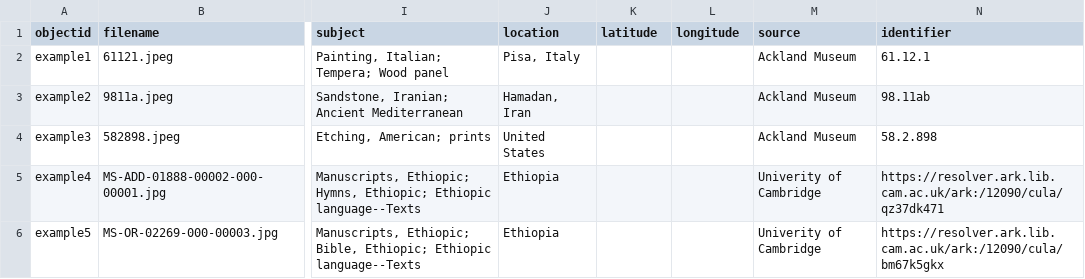
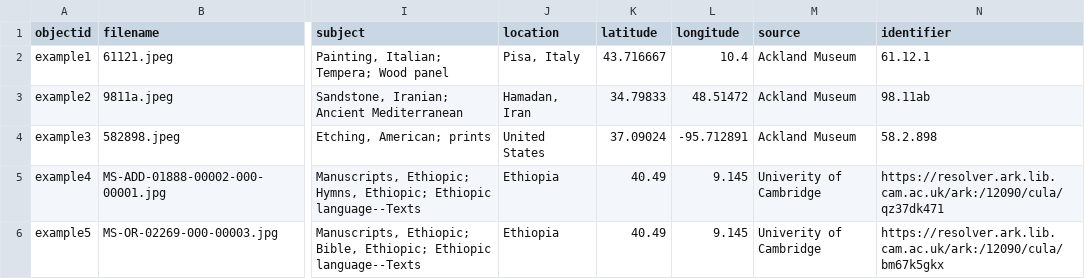
Before and after one commit to RolRodr/global-history-of-the-bible-cb-demo, a CSV file: _data/Global_History_of_the_Bible_metadata.csv, drawn as a sheet; only a part is shown, gaps mark what is left out; the diff names each change by its address in the sheet, - before the commit and + after, or states it on an @@ line.

Commit message:
add latlongs again

```diff
--- a/_data/Global_History_of_the_Bible_metadata.csv
+++ b/_data/Global_History_of_the_Bible_metadata.csv
-K2 (latitude): (empty)
+K2 (latitude): 43.716667
-L2 (longitude): (empty)
+L2 (longitude): 10.4
-K3 (latitude): (empty)
+K3 (latitude): 34.79833
-L3 (longitude): (empty)
+L3 (longitude): 48.51472
-K4 (latitude): (empty)
+K4 (latitude): 37.09024
-L4 (longitude): (empty)
+L4 (longitude): -95.712891
-K5:K6 (latitude): (empty)
+K5:K6 (latitude): 40.49
-L5:L6 (longitude): (empty)
+L5:L6 (longitude): 9.145
```
